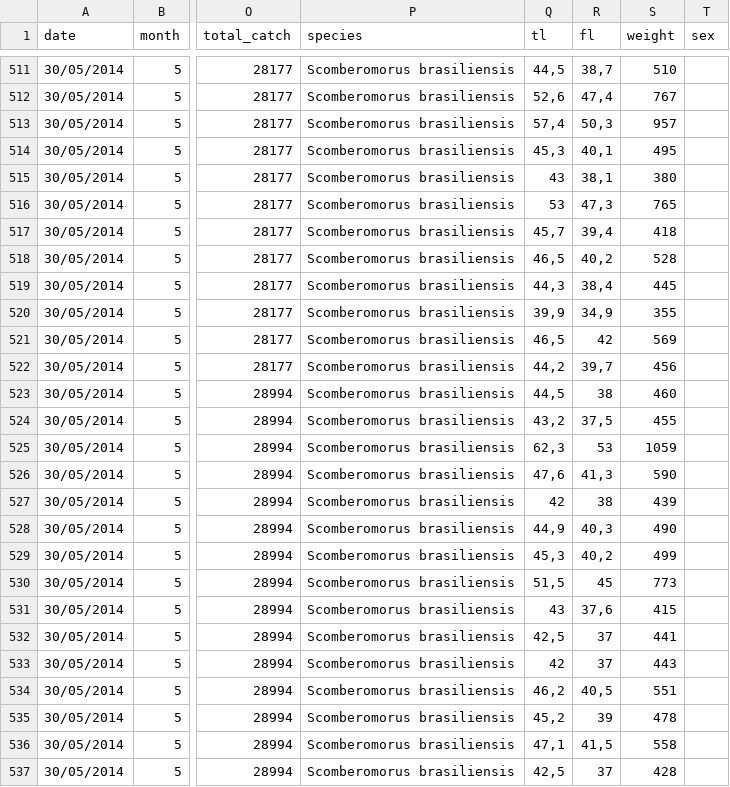
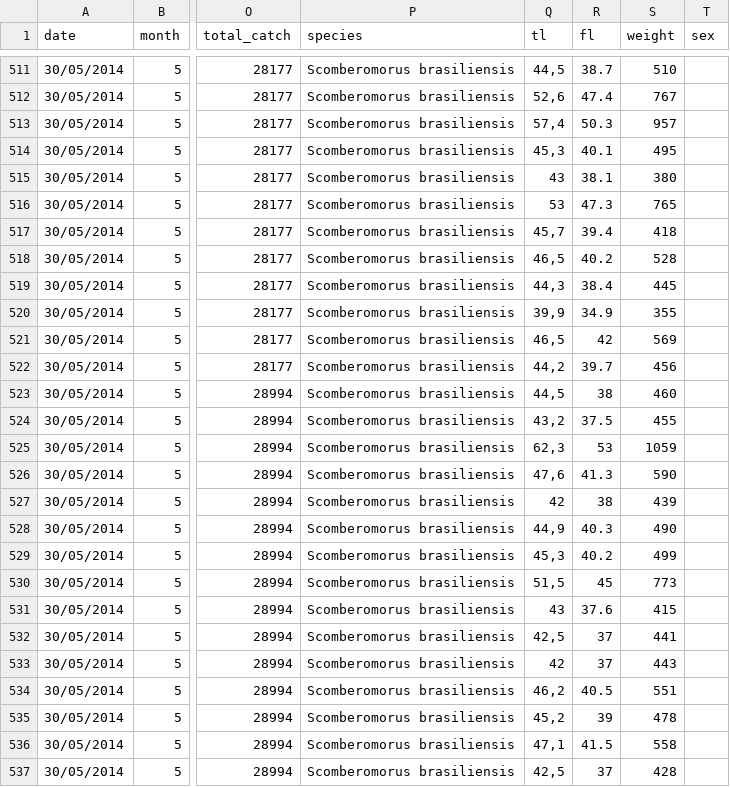
Before and after one commit to adossantos-jr/rporosus-scavalla-paper, a CSV file: length_data.csv, drawn as a sheet; only a part is shown, gaps mark what is left out; the diff covers the shown part only; the diff names each change by its address in the sheet, - before the commit and + after, or states it on an @@ line.

```diff
--- a/length_data.csv
+++ b/length_data.csv
-R511 (fl): 38,7
+R511 (fl): 38.7
-R512 (fl): 47,4
+R512 (fl): 47.4
-R513 (fl): 50,3
+R513 (fl): 50.3
-R514 (fl): 40,1
+R514 (fl): 40.1
-R515 (fl): 38,1
+R515 (fl): 38.1
-R516 (fl): 47,3
+R516 (fl): 47.3
-R517 (fl): 39,4
+R517 (fl): 39.4
-R518 (fl): 40,2
+R518 (fl): 40.2
-R519 (fl): 38,4
+R519 (fl): 38.4
-R520 (fl): 34,9
+R520 (fl): 34.9
-R522 (fl): 39,7
+R522 (fl): 39.7
-R524 (fl): 37,5
+R524 (fl): 37.5
-R526 (fl): 41,3
+R526 (fl): 41.3
-R528 (fl): 40,3
+R528 (fl): 40.3
-R529 (fl): 40,2
+R529 (fl): 40.2
-R531 (fl): 37,6
+R531 (fl): 37.6
-R534 (fl): 40,5
+R534 (fl): 40.5
-R536 (fl): 41,5
+R536 (fl): 41.5
```
Also changed, not shown: 51 edited cells elsewhere in this file.
